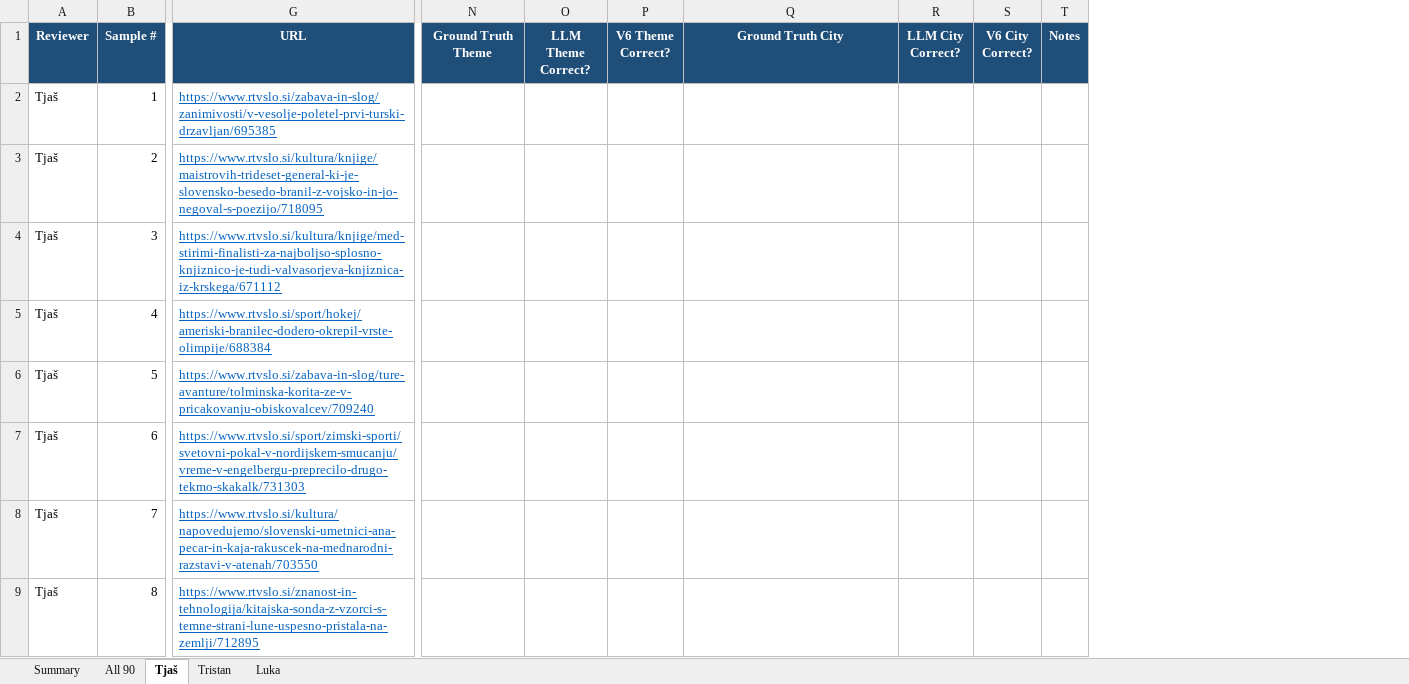
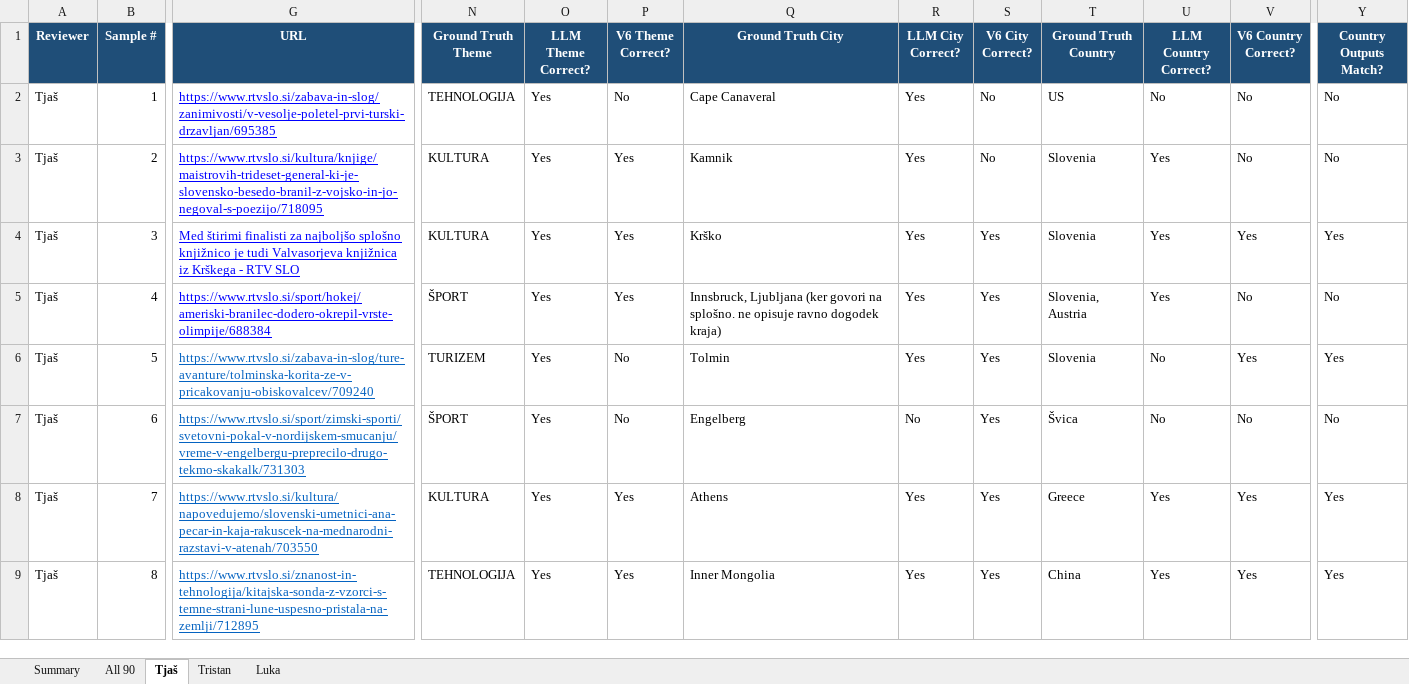
Before and after one commit to uozp-ulfri-2026/projekt-smells-like-team-spirit, an Excel workbook: mmc_llm_vs_mmc_lean_v6_evaluation.xlsx, sheet Tjaš, drawn as a sheet; only a part is shown, gaps mark what is left out; values as stored, in another font and other column widths than the file's, no borders; removed rows and columns are numbered as before the commit, all else as after; the diff covers the shown part only; the diff names each change by its address in the sheet, - before the commit and + after, or states it on an @@ line.

```diff
--- a/mmc_llm_vs_mmc_lean_v6_evaluation.xlsx (sheet Tjaš)
+++ b/mmc_llm_vs_mmc_lean_v6_evaluation.xlsx (sheet Tjaš)
-column T (Notes), empty
+column T (Ground Truth Country), rows 2-9: US | Slovenia | Slovenia | Slovenia, Austria | Slovenia | Švica | Greece | China
+column U (LLM Country Correct?), rows 2-9: No | Yes | Yes | Yes | No | No | Yes | Yes
+column V (V6 Country Correct?), rows 2-9: No | No | Yes | No | Yes | No | Yes | Yes
+column Y (Country Outputs Match?), rows 2-9: No | No | Yes | No | Yes | No | Yes | Yes
-G2:G5 text colour: #0563C1
+G2:G5 text colour: #0000FF
-N2 (Ground Truth Theme): (empty)
+N2 (Ground Truth Theme): TEHNOLOGIJA
-O2:O9 (LLM Theme Correct?): (empty)
+O2:O9 (LLM Theme Correct?): Yes
-P2 (V6 Theme Correct?): (empty)
+P2 (V6 Theme Correct?): No
-Q2 (Ground Truth City): (empty)
+Q2 (Ground Truth City): Cape Canaveral
-R2:R6 (LLM City Correct?): (empty)
+R2:R6 (LLM City Correct?): Yes
-S2:S3 (V6 City Correct?): (empty)
+S2:S3 (V6 City Correct?): No
-N3:N4 (Ground Truth Theme): (empty)
+N3:N4 (Ground Truth Theme): KULTURA
-P3:P5 (V6 Theme Correct?): (empty)
+P3:P5 (V6 Theme Correct?): Yes
-Q3 (Ground Truth City): (empty)
+Q3 (Ground Truth City): Kamnik
-G4 (URL): https://www.rtvslo.si/kultura/knjige/med-stirimi-finalisti-za-najboljso-splosno-knjiznico-je-tudi-valvasorjeva-knjiznica-iz-krskega/671112
+G4 (URL): Med štirimi finalisti za najboljšo splošno knjižnico je tudi Valvasorjeva knjižnica iz Krškega - RTV SLO
-Q4 (Ground Truth City): (empty)
+Q4 (Ground Truth City): Krško
-S4:S9 (V6 City Correct?): (empty)
+S4:S9 (V6 City Correct?): Yes
-N5 (Ground Truth Theme): (empty)
+N5 (Ground Truth Theme): ŠPORT
-Q5 (Ground Truth City): (empty)
+Q5 (Ground Truth City): Innsbruck, Ljubljana (ker govori na splošno. ne opisuje ravno dogodek kraja)
-N6 (Ground Truth Theme): (empty)
+N6 (Ground Truth Theme): TURIZEM
-P6:P7 (V6 Theme Correct?): (empty)
+P6:P7 (V6 Theme Correct?): No
-Q6 (Ground Truth City): (empty)
+Q6 (Ground Truth City): Tolmin
-N7 (Ground Truth Theme): (empty)
+N7 (Ground Truth Theme): ŠPORT
-Q7 (Ground Truth City): (empty)
+Q7 (Ground Truth City): Engelberg
-R7 (LLM City Correct?): (empty)
+R7 (LLM City Correct?): No
-N8 (Ground Truth Theme): (empty)
+N8 (Ground Truth Theme): KULTURA
-P8:P9 (V6 Theme Correct?): (empty)
+P8:P9 (V6 Theme Correct?): Yes
-Q8 (Ground Truth City): (empty)
+Q8 (Ground Truth City): Athens
-R8:R9 (LLM City Correct?): (empty)
+R8:R9 (LLM City Correct?): Yes
-N9 (Ground Truth Theme): (empty)
+N9 (Ground Truth Theme): TEHNOLOGIJA
-Q9 (Ground Truth City): (empty)
+Q9 (Ground Truth City): Inner Mongolia
```
Also changed, not shown: 132 edited cells and cell formats elsewhere in this sheet, sheet Luka, sheet Tristan, sheet Summary, sheet All 90, 2 other files.
